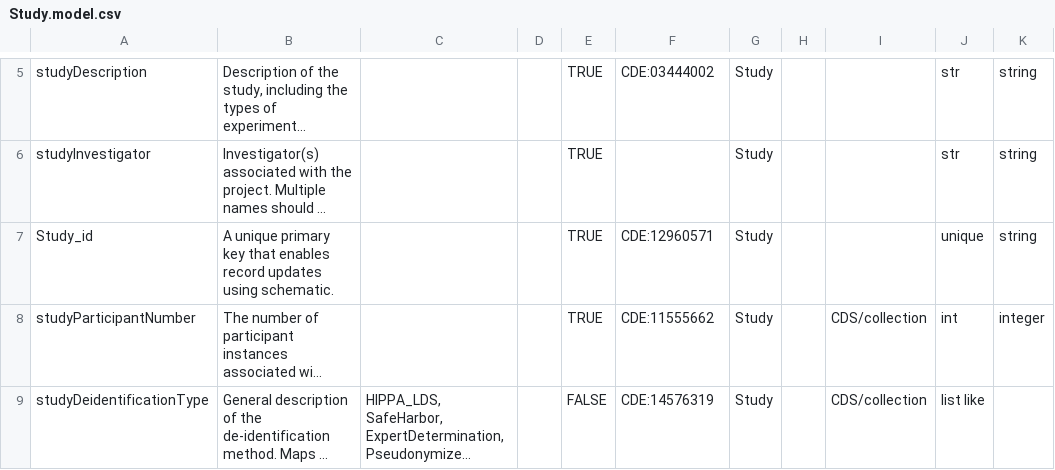
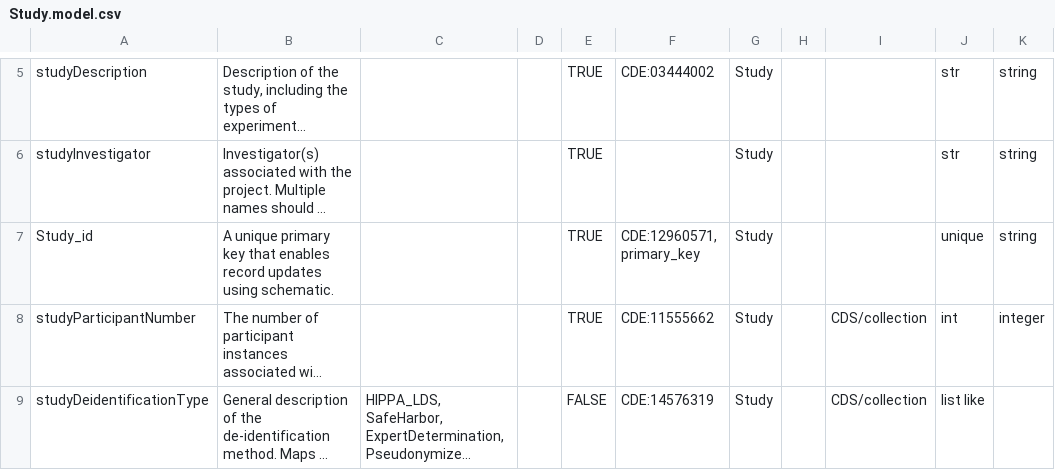
Before and after one commit to mc2-center/governanceDUO, a CSV file: model/schematic/Study.model.csv, drawn as a sheet; only a part is shown, gaps mark what is left out; long unchanged cells end in …; the diff names each change by its address in the sheet, - before the commit and + after, or states it on an @@ line.

```diff
--- a/model/schematic/Study.model.csv
+++ b/model/schematic/Study.model.csv
-F7: CDE:12960571
+F7: CDE:12960571, primary_key
```
Also changed, not shown: model/schematic/AccessRequirement.model.csv, model/schematic/Resource.model.csv, 2 other files.
